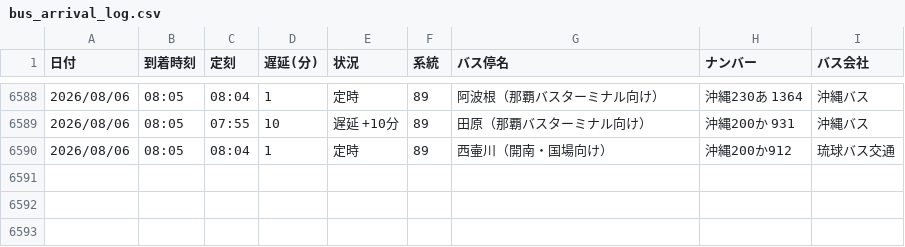
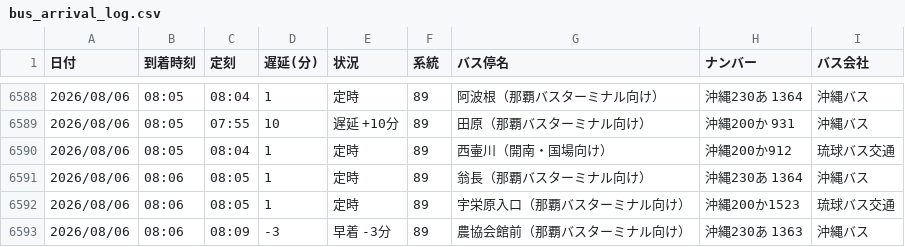
Before and after one commit to uy819/bus-tracker, a CSV file: bus_arrival_log.csv, drawn as a sheet; only a part is shown, gaps mark what is left out; the diff names each change by its address in the sheet, - before the commit and + after, or states it on an @@ line.

```diff
--- a/bus_arrival_log.csv
+++ b/bus_arrival_log.csv
+row 6591: 2026/08/06 | 08:06 | 08:05 | 1 | 定時 | 89 | 翁長（那覇バスターミナル向け） | 沖縄230あ 1364 | 沖縄バス
+row 6592: 2026/08/06 | 08:06 | 08:05 | 1 | 定時 | 89 | 宇栄原入口（那覇バスターミナル向け） | 沖縄200か1523 | 琉球バス交通
+row 6593: 2026/08/06 | 08:06 | 08:09 | -3 | 早着 -3分 | 89 | 農協会館前（那覇バスターミナル向け） | 沖縄230あ 1363 | 沖縄バス
```
Also changed, not shown: 1 other file.
